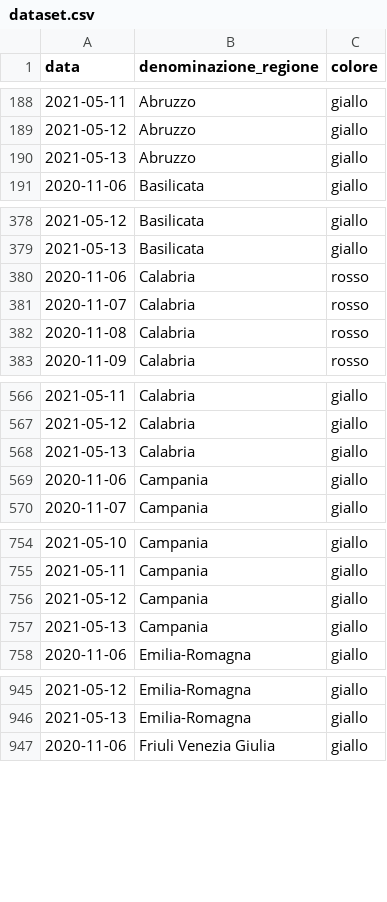
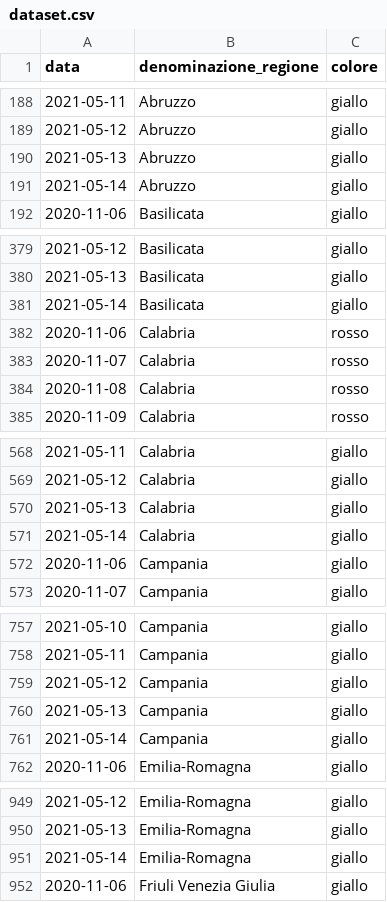
Before and after one commit to imcatta/restrizioni_regionali_covid, a CSV file: dataset.csv, drawn as a sheet; only a part is shown, gaps mark what is left out; the diff covers the shown part only; the diff names each change by its address in the sheet, - before the commit and + after, or states it on an @@ line.

Commit message:
Update dataset

```diff
--- a/dataset.csv
+++ b/dataset.csv
+row 191: 2021-05-14 | Abruzzo | giallo
+row 381: 2021-05-14 | Basilicata | giallo
+row 571: 2021-05-14 | Calabria | giallo
+row 761: 2021-05-14 | Campania | giallo
+row 951: 2021-05-14 | Emilia-Romagna | giallo
```
Also changed, not shown: 16 added rows elsewhere in this file.
